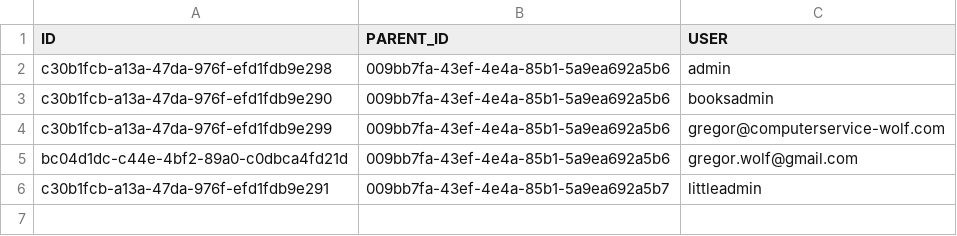
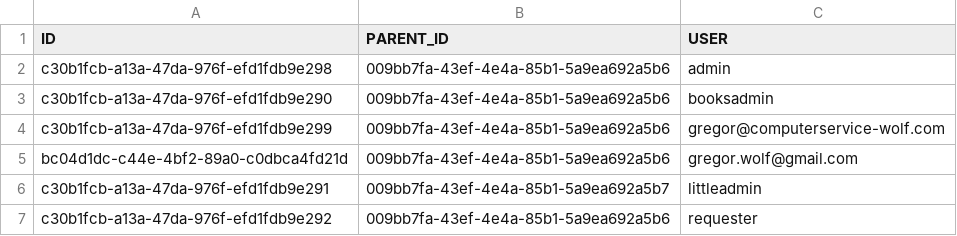
Before and after one commit to gregorwolf/bookshop-demo, a CSV file: db/csv/my.bookshop-Role_User.csv, drawn as a sheet.

Commit message:
add user requester to role

```diff
--- a/db/csv/my.bookshop-Role_User.csv
+++ b/db/csv/my.bookshop-Role_User.csv
@@ -6 +6,2 @@ bc04d1dc-c44e-4bf2-89a0-c0dbca4fd21d;009bb7fa-43ef-4e4a-85b1-5a9ea692a5b6;gregor
 c30b1fcb-a13a-47da-976f-efd1fdb9e291;009bb7fa-43ef-4e4a-85b1-5a9ea692a5b7;littleadmin
+c30b1fcb-a13a-47da-976f-efd1fdb9e292;009bb7fa-43ef-4e4a-85b1-5a9ea692a5b6;requester
```
Also changed, not shown: 1 other file.
